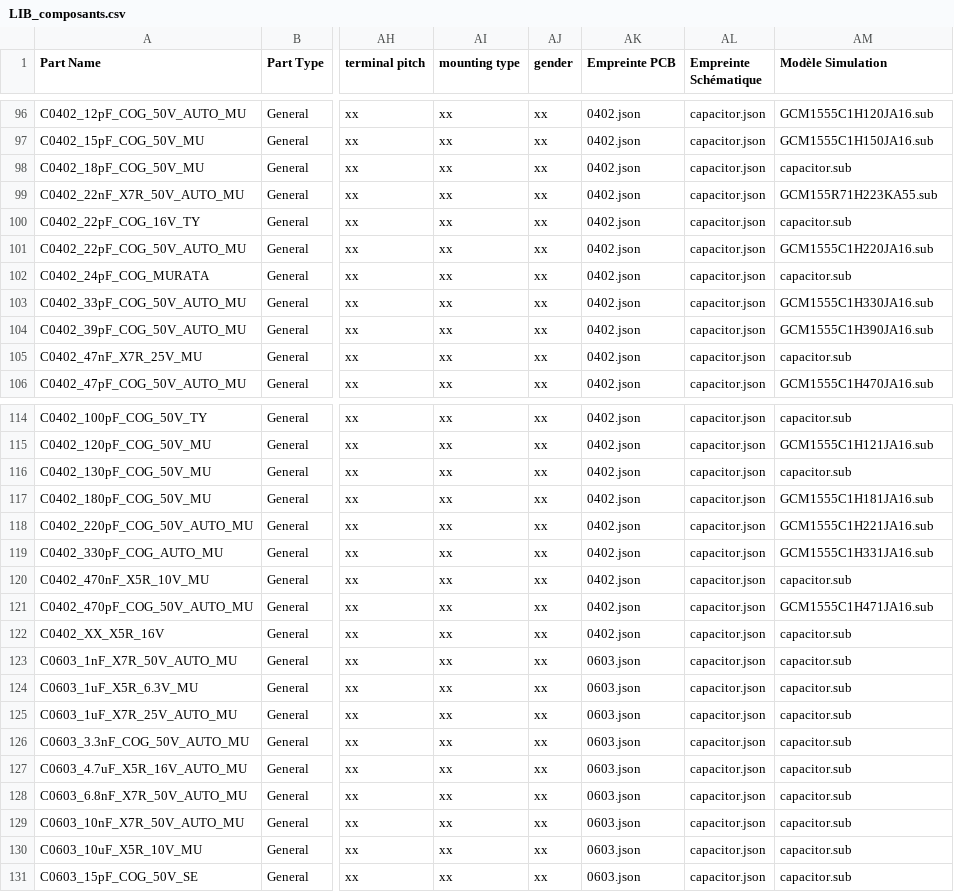
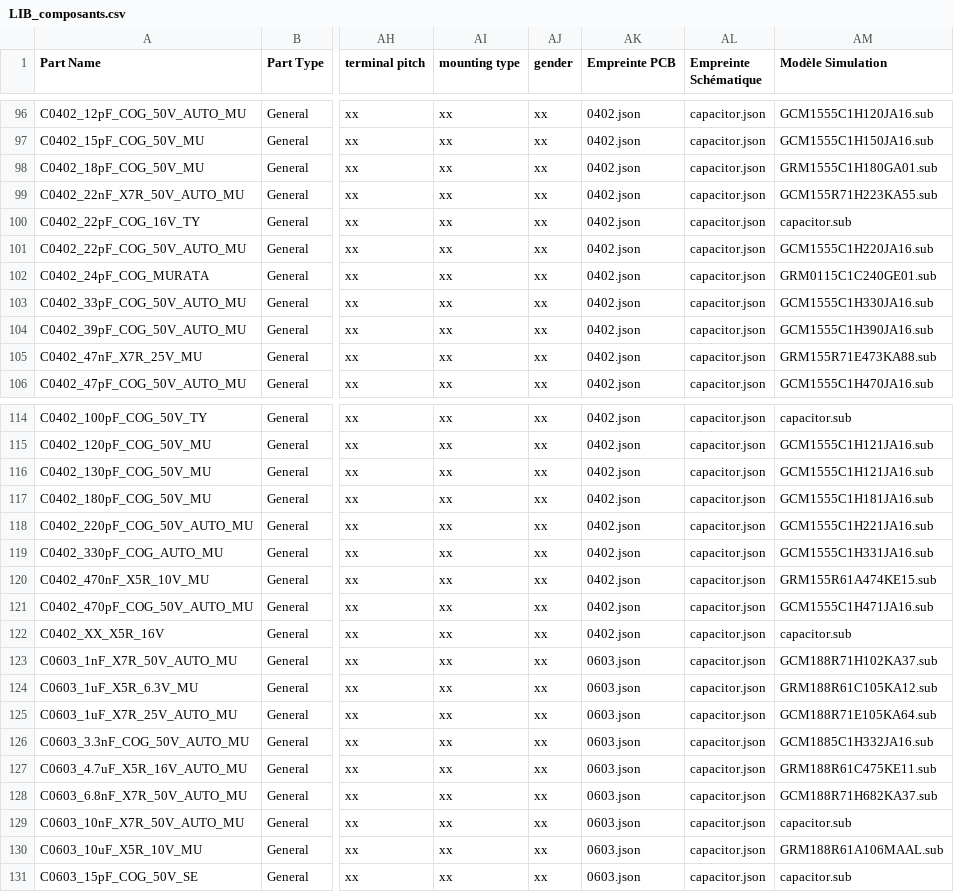
Before and after one commit to pilou33620/WEB_CAO, a CSV file: LIB/LIB_composants.csv, drawn as a sheet; only a part is shown, gaps mark what is left out; the diff covers the shown part only; the diff names each change by its address in the sheet, - before the commit and + after, or states it on an @@ line.

```diff
--- a/LIB/LIB_composants.csv
+++ b/LIB/LIB_composants.csv
-AM98 (Modèle Simulation): capacitor.sub
+AM98 (Modèle Simulation): GRM1555C1H180GA01.sub
-AM102 (Modèle Simulation): capacitor.sub
+AM102 (Modèle Simulation): GRM0115C1C240GE01.sub
-AM105 (Modèle Simulation): capacitor.sub
+AM105 (Modèle Simulation): GRM155R71E473KA88.sub
-AM116 (Modèle Simulation): capacitor.sub
+AM116 (Modèle Simulation): GCM1555C1H121JA16.sub
-AM120 (Modèle Simulation): capacitor.sub
+AM120 (Modèle Simulation): GRM155R61A474KE15.sub
-AM123 (Modèle Simulation): capacitor.sub
+AM123 (Modèle Simulation): GCM188R71H102KA37.sub
-AM124 (Modèle Simulation): capacitor.sub
+AM124 (Modèle Simulation): GRM188R61C105KA12.sub
-AM125 (Modèle Simulation): capacitor.sub
+AM125 (Modèle Simulation): GCM188R71E105KA64.sub
-AM126 (Modèle Simulation): capacitor.sub
+AM126 (Modèle Simulation): GCM1885C1H332JA16.sub
-AM127 (Modèle Simulation): capacitor.sub
+AM127 (Modèle Simulation): GRM188R61C475KE11.sub
-AM128 (Modèle Simulation): capacitor.sub
+AM128 (Modèle Simulation): GCM188R71H682KA37.sub
-AM130 (Modèle Simulation): capacitor.sub
+AM130 (Modèle Simulation): GRM188R61A106MAAL.sub
```
Also changed, not shown: 30 edited cells elsewhere in this file, 15 other files.
